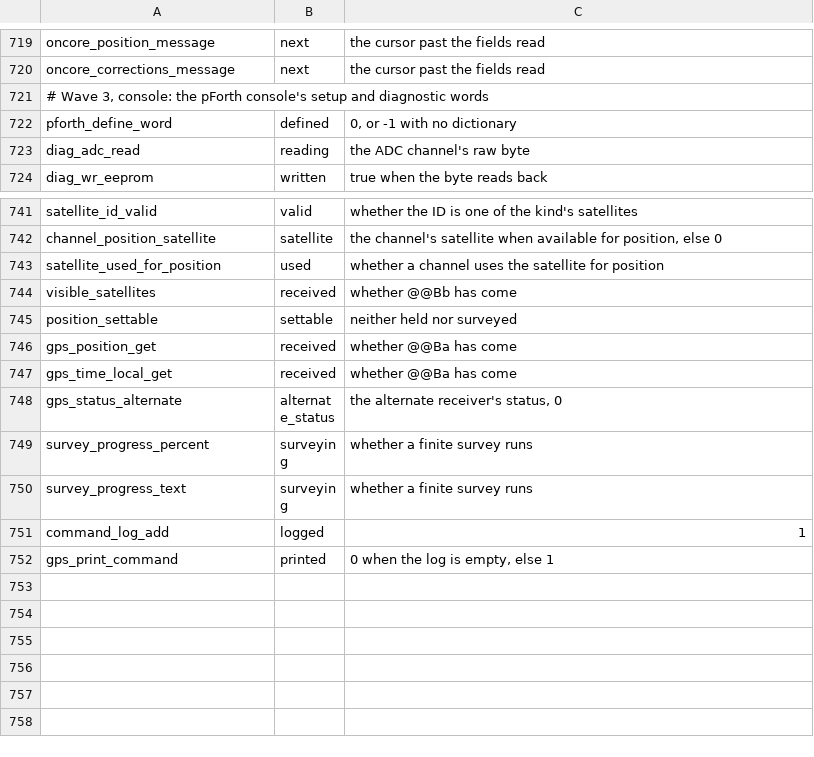
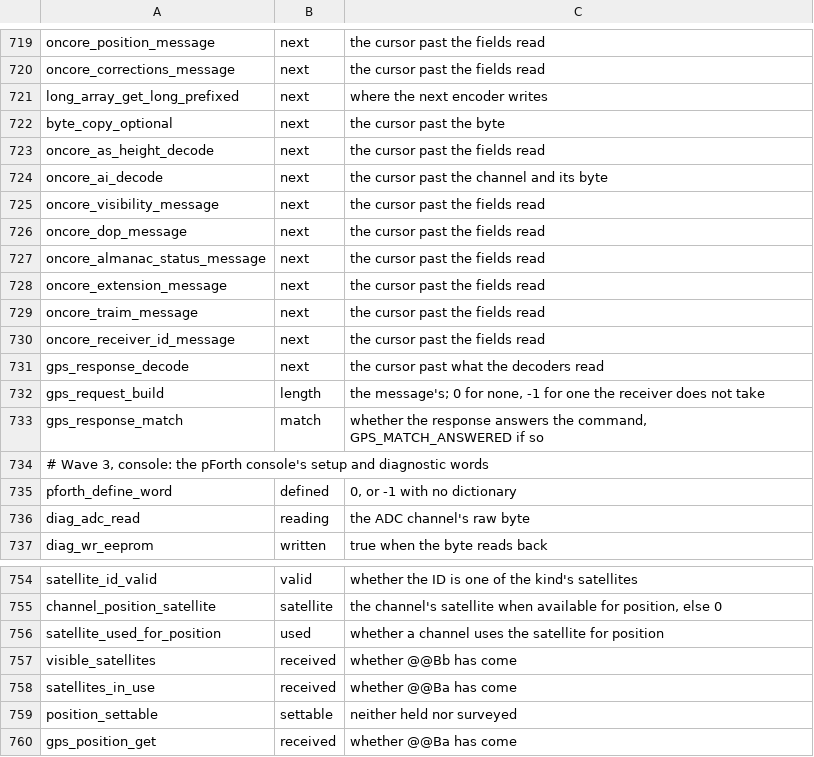
Before and after one commit to charlieh0tel/smartclock, a TSV file: tools/ghidra/names/results.tsv, drawn as a sheet; only a part is shown, gaps mark what is left out; the shorter side is filled out with more unchanged rows.

Commit message:
Write the rest of the GPS engine, the screen and the console by hand
The Oncore decoders and encoders, gps_request_build,
gps_response_decode, gps_response_match, gpsm_task,
status_snapshot_update, satellite_status(_list), raim_monitor,
diag_pr_hold_cause, satellites_in_use, mas_to_dms, dms_to_mas and
status_screen_print.

The message table is typed: oncore_encoder and oncore_decode_function,
oncore_message_kind and oncore_match_kind.  New shared enums:
gps_argument_mode, gps_match_result, psos_error (request_x's timeout,
0x81, set by kernel_process_ticks), oncore_height_type and @@Cg's
query mode.  The table's routines are the image's, which return a
pointer in D0 alone, so the C calls them as returning a long.

Refactors: libc_length, libc_copy and libc_divide in libc.h and
cpu_long_bit in cpu.h replace three copies each; gps.h holds the
satellite IDs; satellite_add_to_set takes void*, the cells
satellite_cell*, qsort a qsort_compare_function*.  gps_script_message
(0x50cc2) labeled; request_x's arguments named.

```diff
--- a/tools/ghidra/names/results.tsv
+++ b/tools/ghidra/names/results.tsv
@@ -720,2 +720,15 @@ oncore_position_message	next	the cursor past the fields read
 oncore_corrections_message	next	the cursor past the fields read
+long_array_get_long_prefixed	next	where the next encoder writes
+byte_copy_optional	next	the cursor past the byte
+oncore_as_height_decode	next	the cursor past the fields read
+oncore_ai_decode	next	the cursor past the channel and its byte
+oncore_visibility_message	next	the cursor past the fields read
+oncore_dop_message	next	the cursor past the fields read
+oncore_almanac_status_message	next	the cursor past the fields read
+oncore_extension_message	next	the cursor past the fields read
+oncore_traim_message	next	the cursor past the fields read
+oncore_receiver_id_message	next	the cursor past the fields read
+gps_response_decode	next	the cursor past what the decoders read
+gps_request_build	length	the message's; 0 for none, -1 for one the receiver does not take
+gps_response_match	match	whether the response answers the command, GPS_MATCH_ANSWERED if so
 # Wave 3, console: the pForth console's setup and diagnostic words
@@ -744,2 +757,3 @@ satellite_used_for_position	used	whether a channel uses the satellite for positi
 visible_satellites	received	whether @@Bb has come
+satellites_in_use	received	whether @@Ba has come
 position_settable	settable	neither held nor surveyed
```
Also changed, not shown: tools/ghidra/names/z3805a-3543b.tsv, 23 other files.
